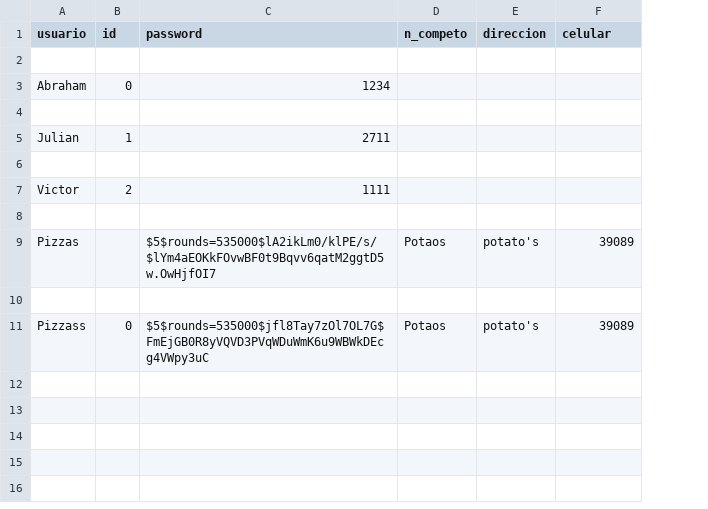
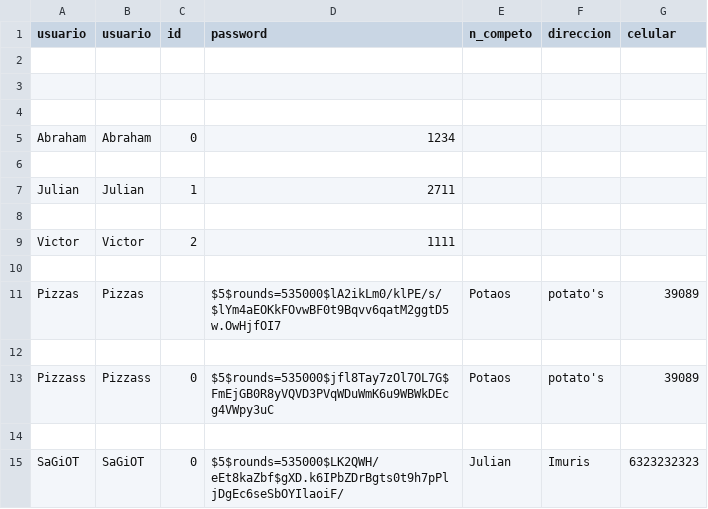
Before and after one commit to Abrahamk12/Proyecto_final_PD4, a CSV file: usuarios.csv, drawn as a sheet; addresses are those after the commit; the diff names each change by its address in the sheet, - before the commit and + after, or states it on an @@ line.

```diff
--- a/usuarios.csv
+++ b/usuarios.csv
+column B (usuario), rows 5-13: Abraham |  | Julian |  | Victor |  | Pizzas |  | Pizzass
+row 2: (empty)
+row 3: (empty)
+row 14: (empty)
+row 15: SaGiOT | SaGiOT | 0 | $5$rounds=535000$LK2QWH/eEt8kaZbf$gXD.k6IPbZDrBgts0t9h7pPljDgEc6seSbOYIlaoiF/ | Julian | Imuris | 6323232323
```
Also changed, not shown: 2 other files.
